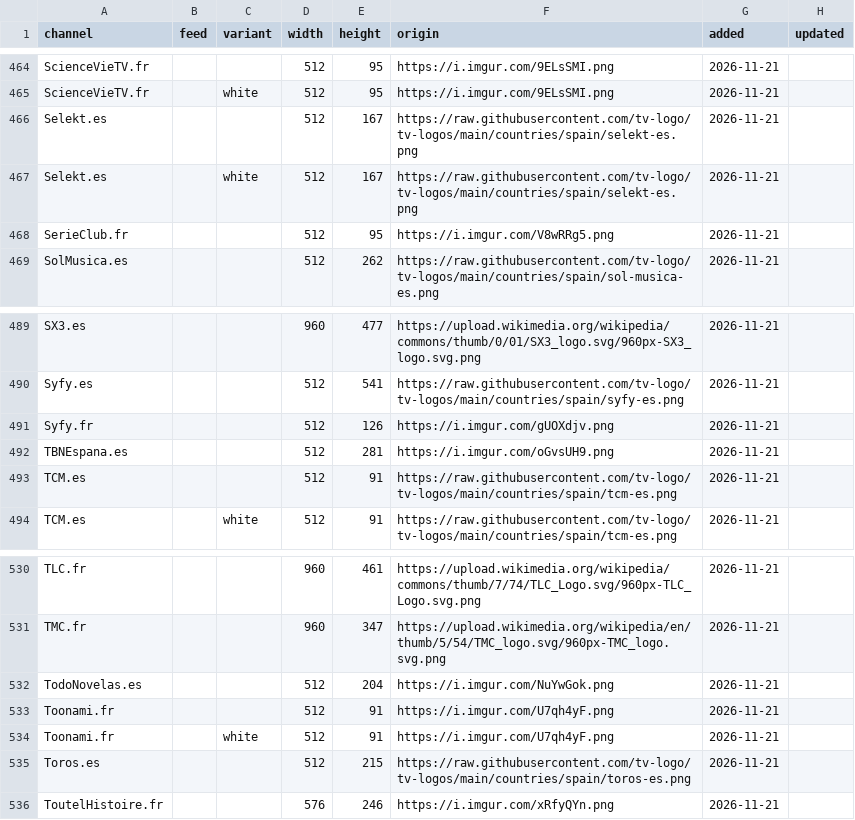
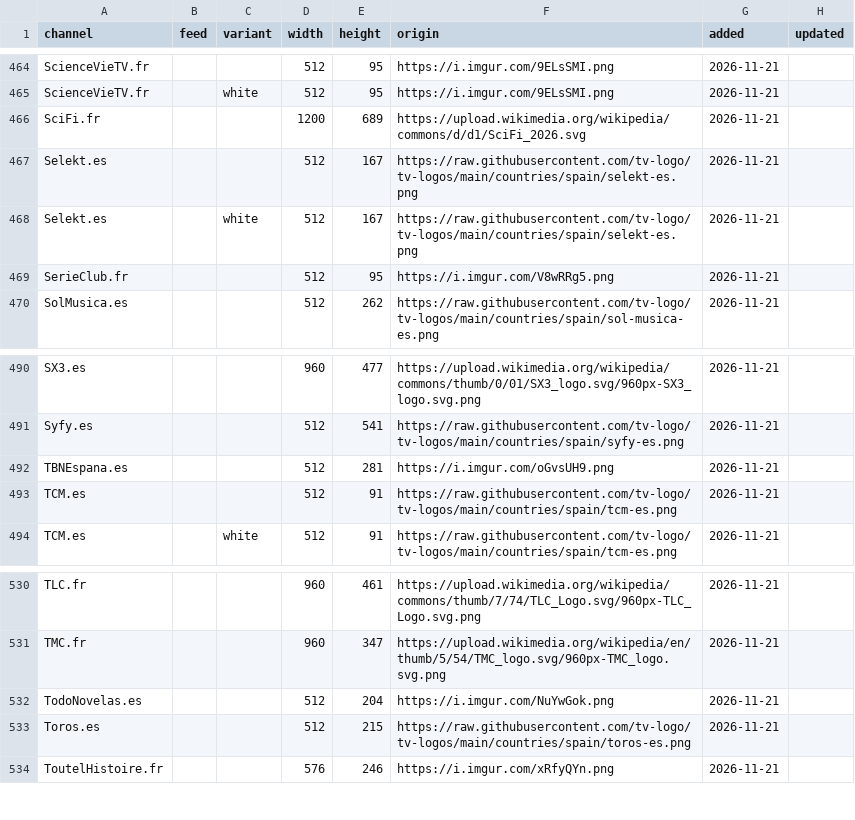
Before and after one commit to worldwide-tv-logos/database, a CSV file: data/logos.csv, drawn as a sheet; only a part is shown, gaps mark what is left out; removed rows and columns are numbered as before the commit, all else as after; the diff names each change by its address in the sheet, - before the commit and + after, or states it on an @@ line.

```diff
--- a/data/logos.csv
+++ b/data/logos.csv
+row 466: SciFi.fr |  |  | 1200 | 689 | https://upload.wikimedia.org/wikipedia/commons/d/d1/SciFi_2026.svg | 2026-11-21
-row 491: Syfy.fr |  |  | 512 | 126 | https://i.imgur.com/gUOXdjv.png | 2026-11-21
-row 533: Toonami.fr |  |  | 512 | 91 | https://i.imgur.com/U7qh4yF.png | 2026-11-21
-row 534: Toonami.fr |  | white | 512 | 91 | https://i.imgur.com/U7qh4yF.png | 2026-11-21
```
Also changed, not shown: data/aliases.csv, 7 other files.
